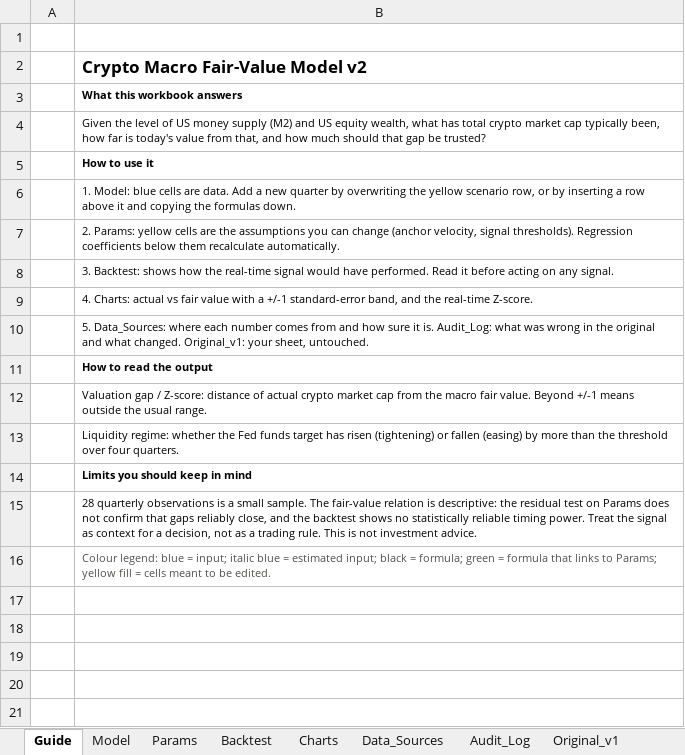
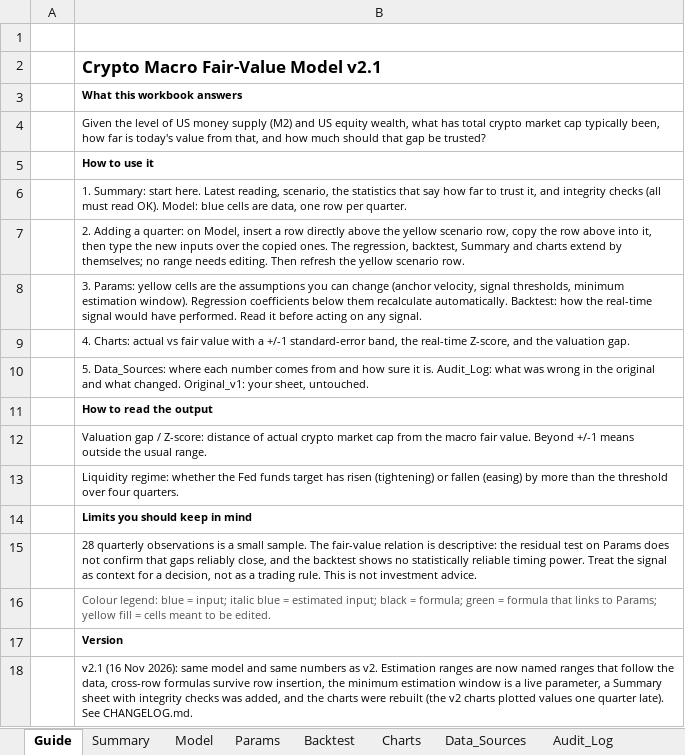
Before and after one commit to javajoker/fable-crypto, an Excel workbook: docs/crypto_model_v2.xlsx, sheet Guide, drawn as a sheet; values as stored, in another font and other column widths than the file's, no borders; the diff names each change by its address in the sheet, - before the commit and + after, or states it on an @@ line.

```diff
--- a/docs/crypto_model_v2.xlsx (sheet Guide)
+++ b/docs/crypto_model_v2.xlsx (sheet Guide)
+sheet tab: Summary
-B2: Crypto Macro Fair-Value Model v2
+B2: Crypto Macro Fair-Value Model v2.1
-B6: 1. Model: blue cells are data. Add a new quarter by overwriting the yellow scenario row, or by inserting a row above it and copying the formulas down.
+B6: 1. Summary: start here. Latest reading, scenario, the statistics that say how far to trust it, and integrity checks (all must read OK). Model: blue cells are data, one row per quarter.
-B7: 2. Params: yellow cells are the assumptions you can change (anchor velocity, signal thresholds). Regression coefficients below them recalculate automatically.
+B7: 2. Adding a quarter: on Model, insert a row directly above the yellow scenario row, copy the row above into it, then type the new inputs over the copied ones. The regression, backtest, Summary and charts extend by themselves; no range needs editing. Then refresh the yellow scenario row.
-B8: 3. Backtest: shows how the…
+B8: 3. Params: yellow cells are the assumptions you can change (anchor velocity, signal thresholds, minimum estimation window). Regression coefficients below them recalculate automatically. Backtest: how the…
-B9: …standard-error band, and the real-time Z-score.
+B9: …standard-error band, the real-time Z-score, and the valuation gap.
+row 17:  | Version
+row 18:  | v2.1 (16 Nov 2026): same model and same numbers as v2. Estimation ranges are now named ranges that follow the data, cross-row formulas survive row insertion, the minimum estimation window is a live parameter, a Summary sheet with integrity checks was added, and the charts were rebuilt (the v2 charts plotted values one quarter late). See CHANGELOG.md.
```
Also changed, not shown: sheet Model, sheet Params, sheet Charts, sheet Backtest, formulas that keep their value, charts or pictures, 9 other files.
